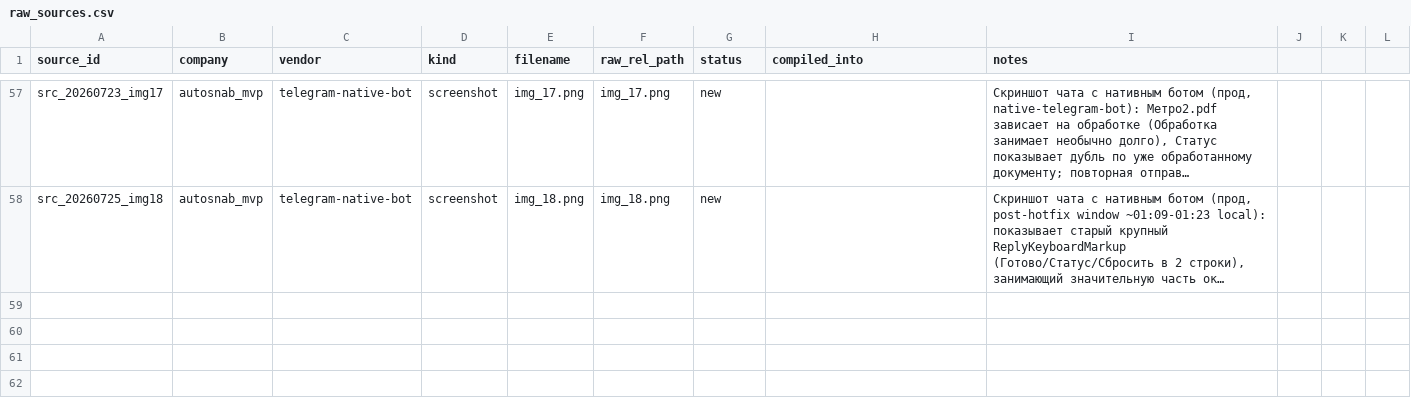
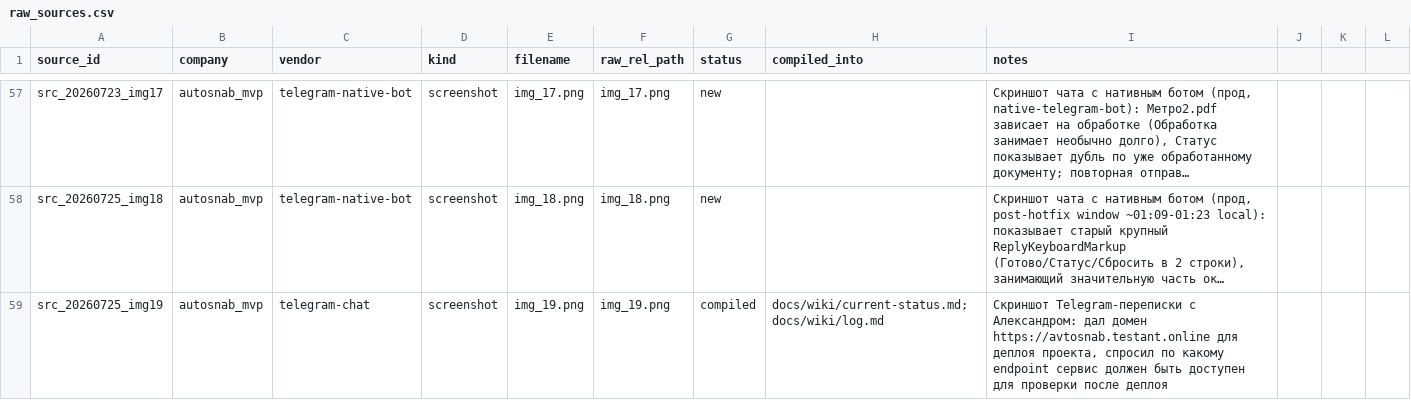
Before and after one commit to ViktorShadr/autosnab_mvp, a CSV file: manifests/raw_sources.csv, drawn as a sheet; only a part is shown, gaps mark what is left out; long unchanged cells end in …; the diff covers the shown part only; the diff names each change by its address in the sheet, - before the commit and + after, or states it on an @@ line.

```diff
--- a/manifests/raw_sources.csv
+++ b/manifests/raw_sources.csv
+row 59: src_20260725_img19 | autosnab_mvp | telegram-chat | screenshot | img_19.png | img_19.png | compiled | docs/wiki/current-status.md;docs/wiki/log.md | Скриншот Telegram-переписки с Александром: дал домен https://avtosnab.testant.online для деплоя проекта, спросил по какому endpoint сервис должен быть доступен для проверки после деплоя
```
Also changed, not shown: 1 added row elsewhere in this file, 2 other files.
